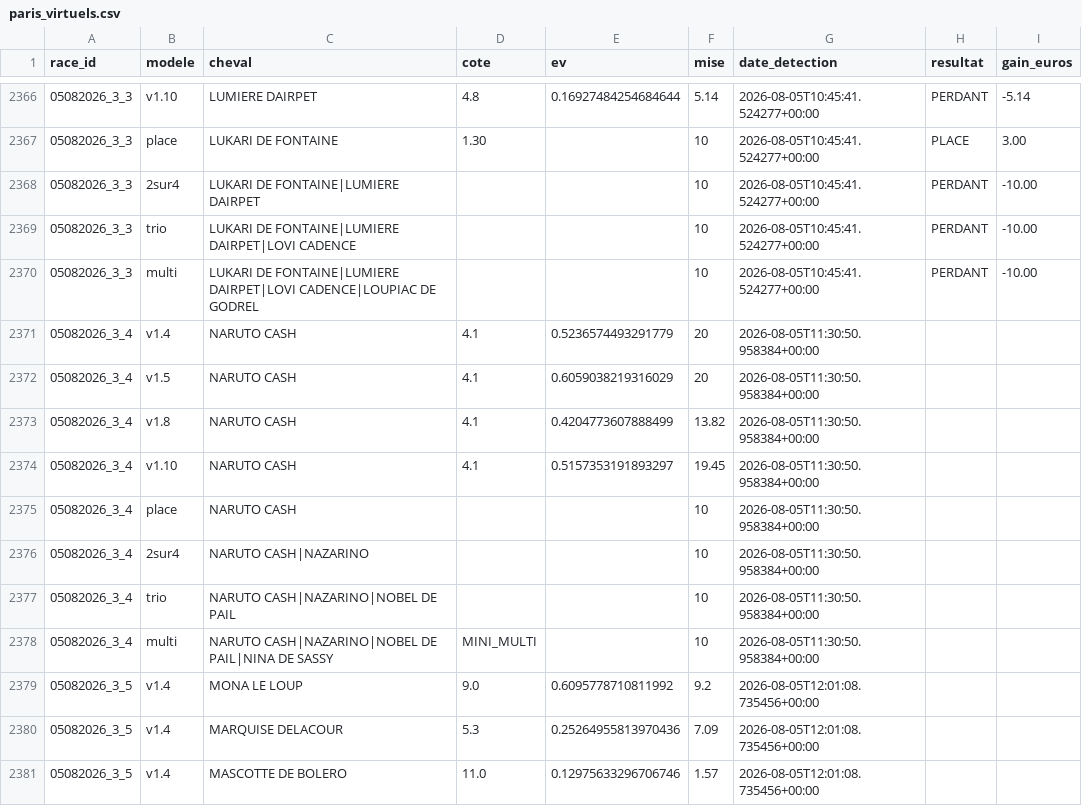
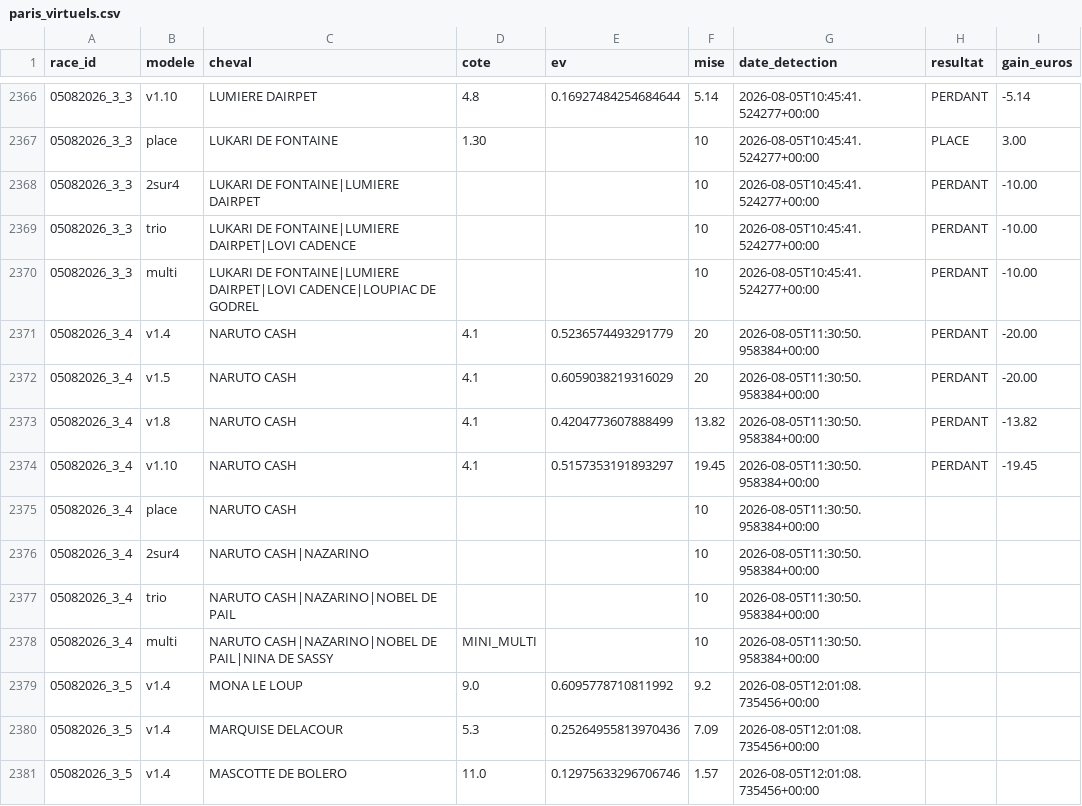
Before and after one commit to Falcon78ux/pmu-paper-trading, a CSV file: paris_virtuels.csv, drawn as a sheet; only a part is shown, gaps mark what is left out.

```diff
--- a/paris_virtuels.csv
+++ b/paris_virtuels.csv
@@ -2370,6 +2370,6 @@ race_id,modele,cheval,cote,ev,mise,date_detection,resultat,gain_euros
 05082026_3_3,multi,LUKARI DE FONTAINE|LUMIERE DAIRPET|LOVI CADENCE|LOUPIAC DE GODREL,,,10,2026-08-05T10:45:41.524277+00:00,PERDANT,-10.00
-05082026_3_4,v1.4,NARUTO CASH,4.1,0.5236574493291779,20,2026-08-05T11:30:50.958384+00:00,,
-05082026_3_4,v1.5,NARUTO CASH,4.1,0.6059038219316029,20,2026-08-05T11:30:50.958384+00:00,,
-05082026_3_4,v1.8,NARUTO CASH,4.1,0.4204773607888499,13.82,2026-08-05T11:30:50.958384+00:00,,
-05082026_3_4,v1.10,NARUTO CASH,4.1,0.5157353191893297,19.45,2026-08-05T11:30:50.958384+00:00,,
+05082026_3_4,v1.4,NARUTO CASH,4.1,0.5236574493291779,20,2026-08-05T11:30:50.958384+00:00,PERDANT,-20.00
+05082026_3_4,v1.5,NARUTO CASH,4.1,0.6059038219316029,20,2026-08-05T11:30:50.958384+00:00,PERDANT,-20.00
+05082026_3_4,v1.8,NARUTO CASH,4.1,0.4204773607888499,13.82,2026-08-05T11:30:50.958384+00:00,PERDANT,-13.82
+05082026_3_4,v1.10,NARUTO CASH,4.1,0.5157353191893297,19.45,2026-08-05T11:30:50.958384+00:00,PERDANT,-19.45
 05082026_3_4,place,NARUTO CASH,,,10,2026-08-05T11:30:50.958384+00:00,,
```
Also changed, not shown: 7 other files.
